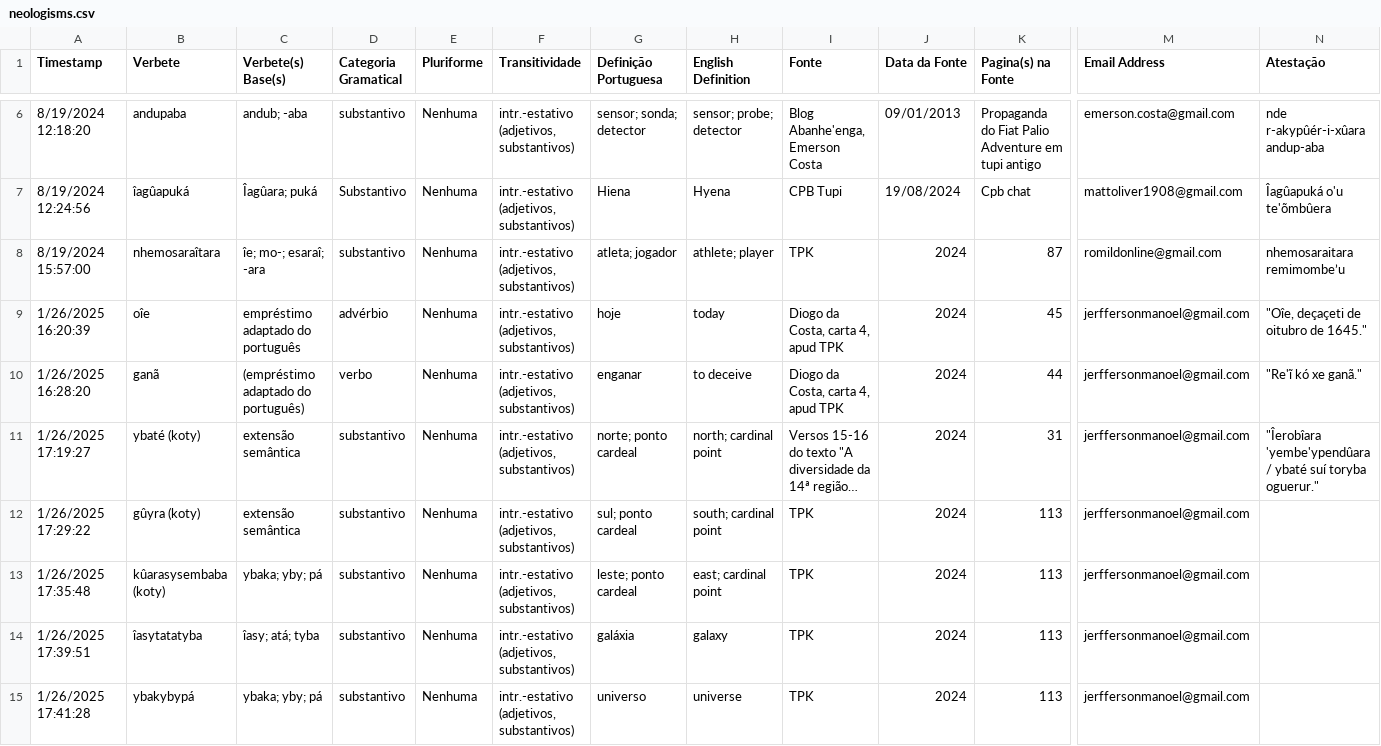
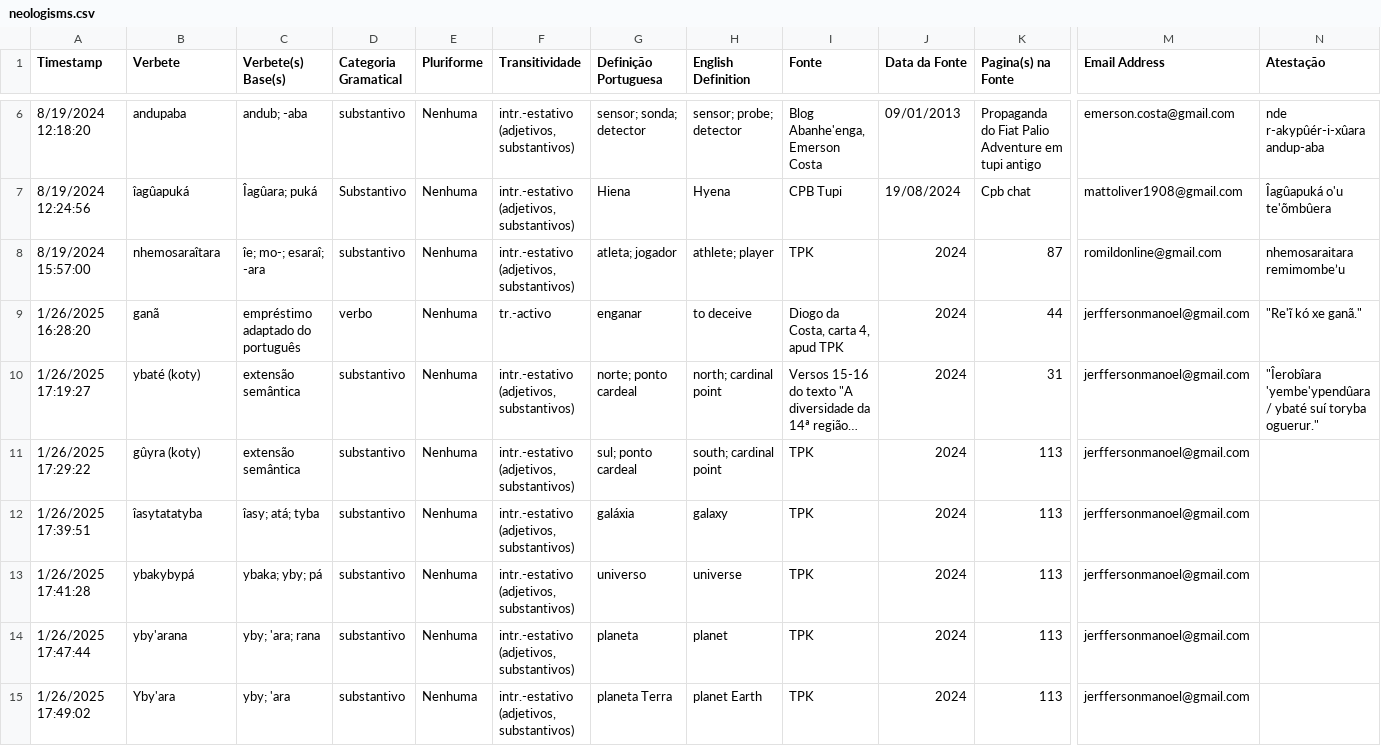
Before and after one commit to kiansheik/nhe-enga, a CSV file: neologisms.csv, drawn as a sheet; only a part is shown, gaps mark what is left out; the shorter side is filled out with more unchanged rows; long unchanged cells end in …; removed rows and columns are numbered as before the commit, all else as after; rows hold the shown columns only; the diff names each change by its address in the sheet, - before the commit and + after, or states it on an @@ line.

Commit message:
revised neologisms

```diff
--- a/neologisms.csv
+++ b/neologisms.csv
-row 9: 1/26/2025 16:20:39 | oîe | empréstimo adaptado do português | advérbio | Nenhuma | intr.-estativo (adjetivos, substantivos) | hoje | today | Diogo da Costa, carta 4, apud TPK | 2024 | 45 | jerffersonmanoel@gmail.com | "Oîe, deçaçeti de oitubro de 1645."
-C9 (Verbete(s) Base(s)): (empréstimo adaptado do português)
+C9 (Verbete(s) Base(s)): empréstimo adaptado do português
-F9 (Transitividade): intr.-estativo (adjetivos, substantivos)
+F9 (Transitividade): tr.-activo
-row 13: 1/26/2025 17:35:48 | kûarasysembaba (koty) | ybaka; yby; pá | substantivo | Nenhuma | intr.-estativo (adjetivos, substantivos) | leste; ponto cardeal | east; cardinal point | TPK | 2024 | 113 | jerffersonmanoel@gmail.com
```
Also changed, not shown: 21 other files.
